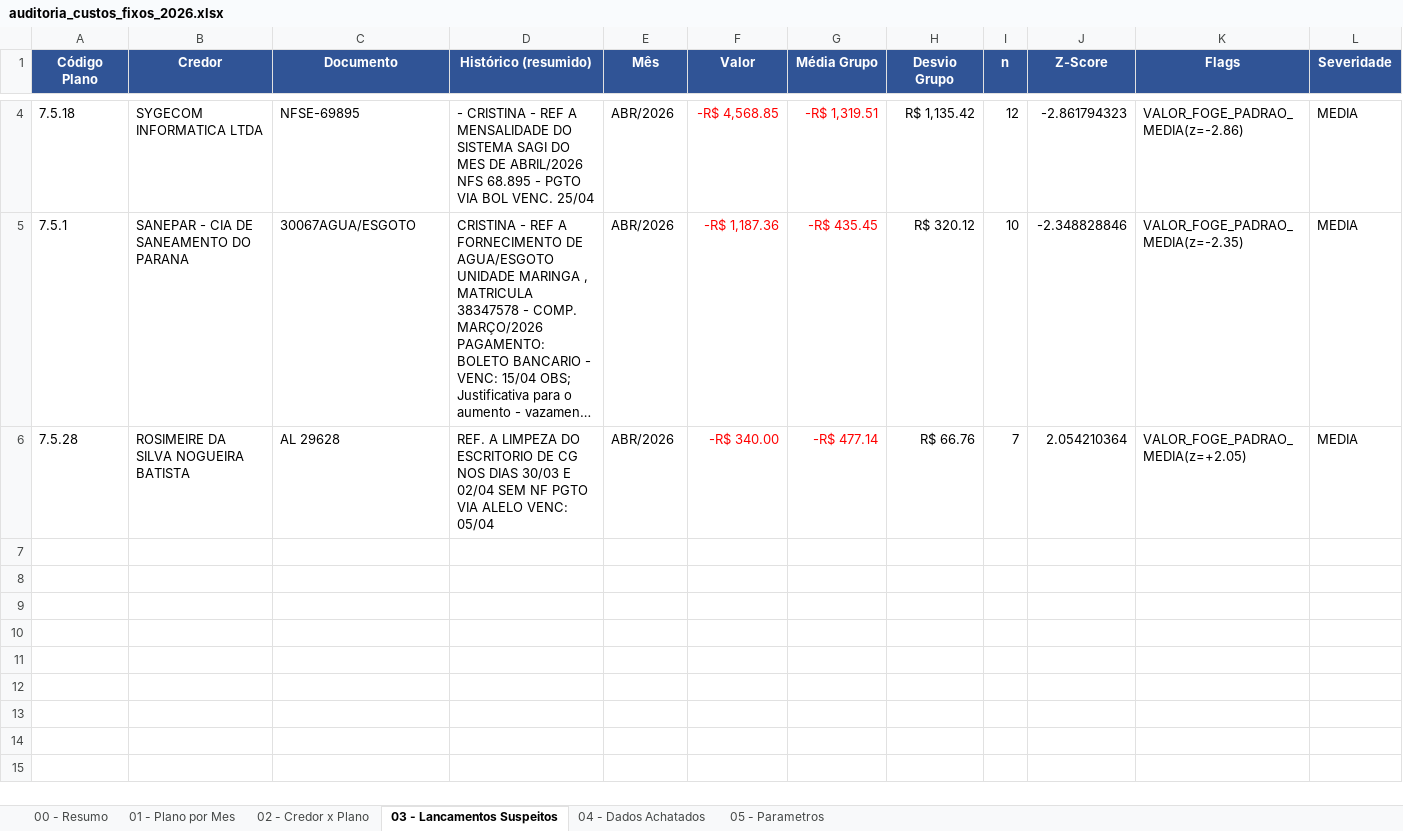
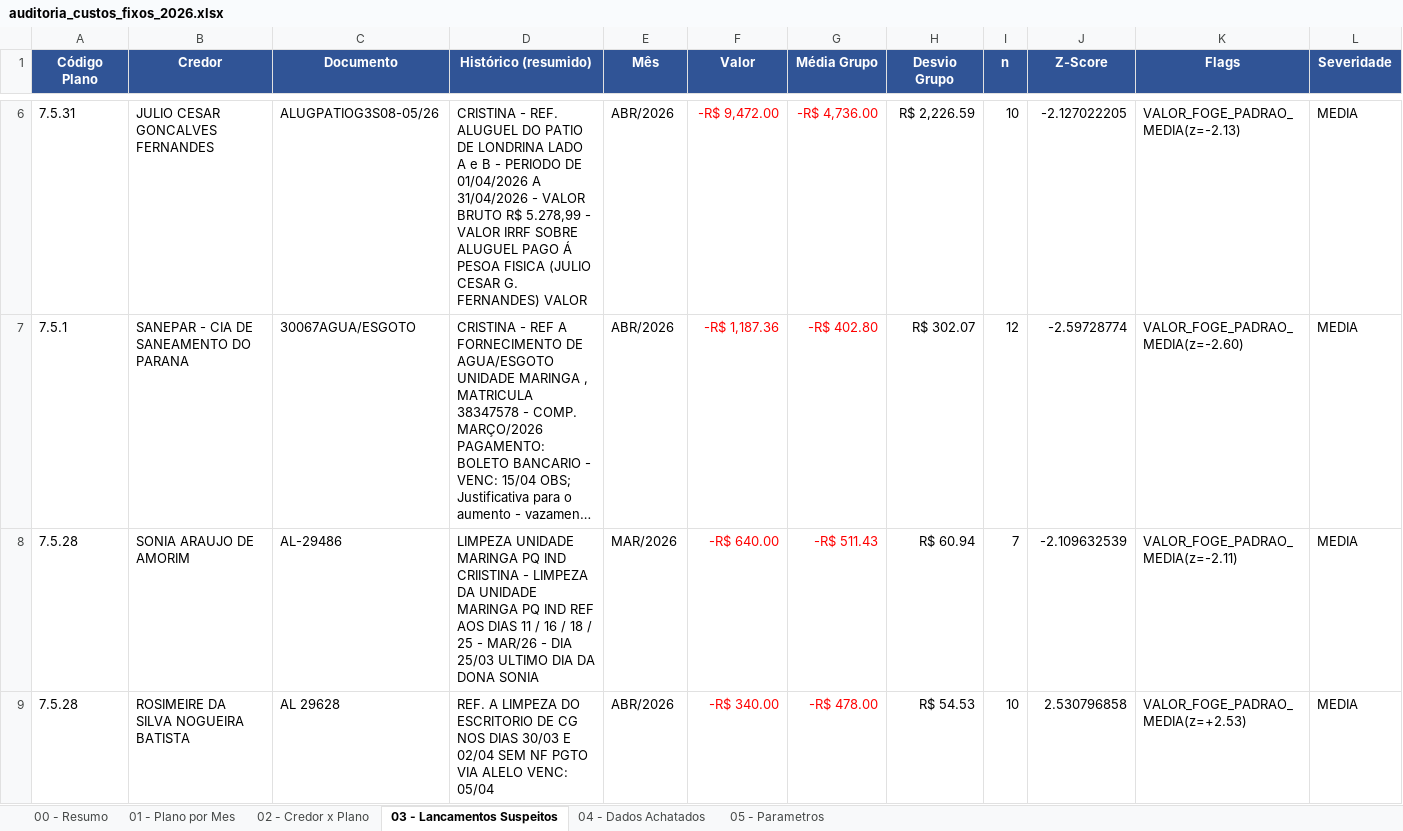
Before and after one commit to JulioOli/Cofre_Obsidian, an Excel workbook: 02-Referencias/auditoria_custos_fixos_2026.xlsx, sheet 03 - Lancamentos Suspeitos, drawn as a sheet; only a part is shown, gaps mark what is left out; long unchanged cells end in …; values as stored, in another font and other column widths than the file's, no borders; conditional formats not drawn; removed rows and columns are numbered as before the commit, all else as after; the diff covers the shown part only; the diff names each change by its address in the sheet, - before the commit and + after, or states it on an @@ line.

```diff
--- a/02-Referencias/auditoria_custos_fixos_2026.xlsx (sheet 03 - Lancamentos Suspeitos)
+++ b/02-Referencias/auditoria_custos_fixos_2026.xlsx (sheet 03 - Lancamentos Suspeitos)
-row 4: 7.5.18 | SYGECOM INFORMATICA LTDA | NFSE-69895 | - CRISTINA - REF A MENSALIDADE DO SISTEMA SAGI DO MES DE ABRIL/2026 NFS 68.895 - PGTO VIA BOL VENC. 25/04 | ABR/2026 | -R$ 4,568.85 | -R$ 1,319.51 | R$ 1,135.42 | 12 | -2.861794323 | VALOR_FOGE_PADRAO_MEDIA(z=-2.86) | MEDIA
+row 6: 7.5.31 | JULIO CESAR GONCALVES FERNANDES | ALUGPATIOG3S08-05/26 | CRISTINA - REF. ALUGUEL DO PATIO DE LONDRINA LADO A e B - PERIODO DE 01/04/2026 A 31/04/2026 - VALOR BRUTO R$ 5.278,99 - VALOR IRRF SOBRE ALUGUEL PAGO Á PESOA FISICA (JULIO CESAR G. FERNANDES) VALOR | ABR/2026 | -R$ 9,472.00 | -R$ 4,736.00 | R$ 2,226.59 | 10 | -2.127022205 | VALOR_FOGE_PADRAO_MEDIA(z=-2.13) | MEDIA
-G7 (Média Grupo): -R$ 435.45
+G7 (Média Grupo): -R$ 402.80
-H7 (Desvio Grupo): R$ 320.12
+H7 (Desvio Grupo): R$ 302.07
-I7 (n): 10
+I7 (n): 12
-J7 (Z-Score): -2.348828846
+J7 (Z-Score): -2.59728774
-K7 (Flags): VALOR_FOGE_PADRAO_MEDIA(z=-2.35)
+K7 (Flags): VALOR_FOGE_PADRAO_MEDIA(z=-2.60)
+row 8: 7.5.28 | SONIA ARAUJO DE AMORIM | AL-29486 | LIMPEZA UNIDADE MARINGA PQ IND CRIISTINA - LIMPEZA DA UNIDADE MARINGA PQ IND REF AOS DIAS 11 / 16 / 18 / 25 - MAR/26 - DIA 25/03 ULTIMO DIA DA DONA SONIA | MAR/2026 | -R$ 640.00 | -R$ 511.43 | R$ 60.94 | 7 | -2.109632539 | VALOR_FOGE_PADRAO_MEDIA(z=-2.11) | MEDIA
-G9 (Média Grupo): -R$ 477.14
+G9 (Média Grupo): -R$ 478.00
-H9 (Desvio Grupo): R$ 66.76
+H9 (Desvio Grupo): R$ 54.53
-I9 (n): 7
+I9 (n): 10
-J9 (Z-Score): 2.054210364
+J9 (Z-Score): 2.530796858
-K9 (Flags): VALOR_FOGE_PADRAO_MEDIA(z=+2.05)
+K9 (Flags): VALOR_FOGE_PADRAO_MEDIA(z=+2.53)
```
Also changed, not shown: 2 added rows and 11 edited cells elsewhere in this sheet, sheet 04 - Dados Achatados, sheet 02 - Credor x Plano, sheet 01 - Plano por Mes, sheet 05 - Parametros, sheet 00 - Resumo, 02-Referencias/Detalhamento Custos com 2.1.1 - 01_2026 a 04_2026.xlsx, 37 other files.
